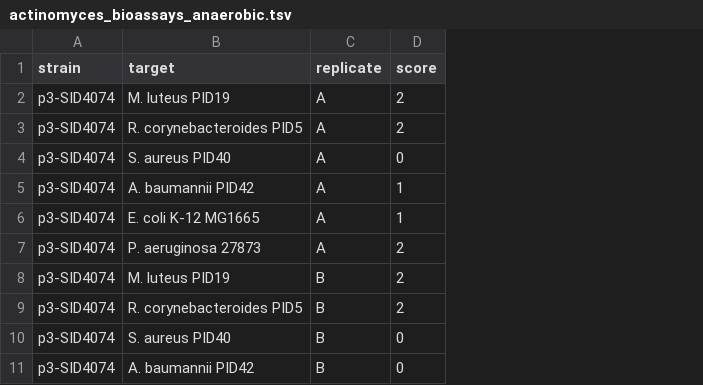
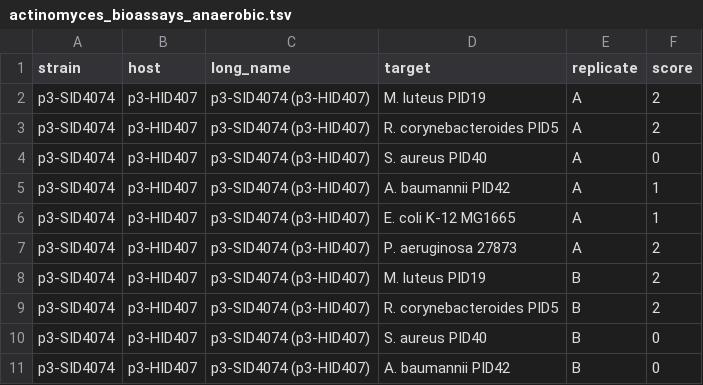
Before and after one commit to reedstubbendieck/adt_bgcs, a TSV file: rawData/actinomyces_bioassays_anaerobic.tsv, drawn as a sheet; only a part is shown; the diff names each change by its address in the sheet, - before the commit and + after, or states it on an @@ line.

Commit message:
Updated to include the new Figure 8A and raw data for 8A and 8B.

```diff
--- a/rawData/actinomyces_bioassays_anaerobic.tsv
+++ b/rawData/actinomyces_bioassays_anaerobic.tsv
+column B (host), rows 2-11: all p3-HID407
+column C (long_name), rows 2-11: all p3-SID4074 (p3-HID407)
```
Also changed, not shown: 2 other files.
